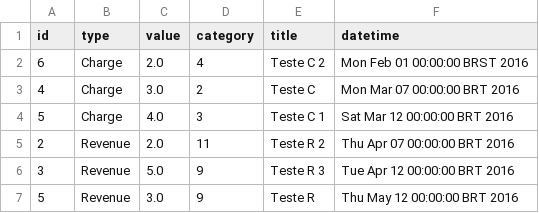
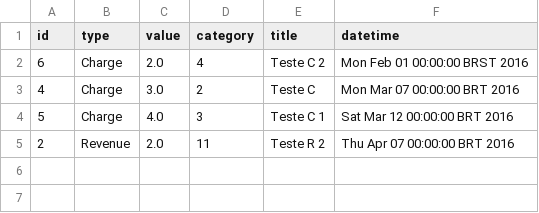
Before and after one commit to lgcantarelli/OperationsApp, a CSV file: operations.csv, drawn as a sheet.

```diff
--- a/operations.csv
+++ b/operations.csv
@@ -5,3 +5 @@ id,type,value,category,title,datetime
 2,Revenue,2.0,11,Teste R 2 ,Thu Apr 07 00:00:00 BRT 2016
-3,Revenue,5.0,9,Teste R 3,Tue Apr 12 00:00:00 BRT 2016
-5,Revenue,3.0,9,Teste R,Thu May 12 00:00:00 BRT 2016
```
Also changed, not shown: 1 other file.
